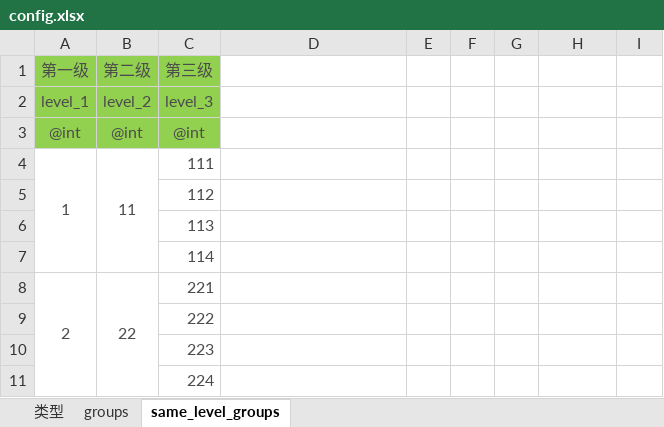
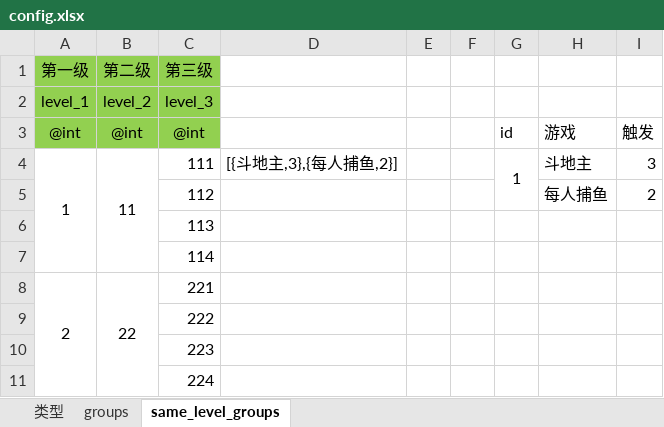
Before and after one commit to feng19/tdata, an Excel workbook: example/GettingStarted/data/config.xlsx, sheet same_level_groups, drawn as a sheet; values as stored, in another font and other column widths than the file's, no borders; the diff names each change by its address in the sheet, - before the commit and + after, or states it on an @@ line.

```diff
--- a/example/GettingStarted/data/config.xlsx (sheet same_level_groups)
+++ b/example/GettingStarted/data/config.xlsx (sheet same_level_groups)
-A1:C4 text colour: #4C4C4C
+A1:C4 text colour: black
-G3: (empty)
+G3: id
-H3: (empty)
+H3: 游戏
-I3: (empty)
+I3: 触发
-D4: (empty)
+D4: [{斗地主,3},{每人捕鱼,2}]
-G4: (empty)
+G4: 1
+G4:G5 merged
-H4: (empty)
+H4: 斗地主
-I4: (empty)
+I4: 3
-C5:C7 text colour: #4C4C4C
+C5:C7 text colour: black
-H5: (empty)
+H5: 每人捕鱼
-I5: (empty)
+I5: 2
-A8:C8 text colour: #4C4C4C
+A8:C8 text colour: black
-C9:C11 text colour: #4C4C4C
+C9:C11 text colour: black
```
Also changed, not shown: sheet 类型, sheet groups, 2 other files.
